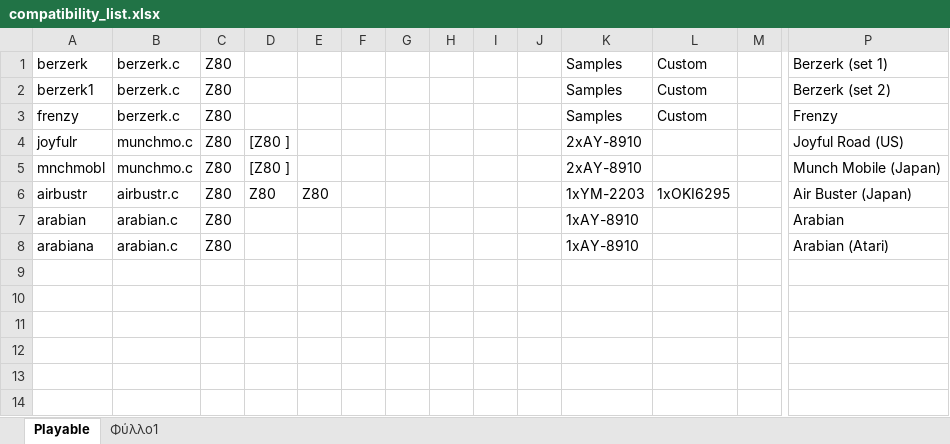
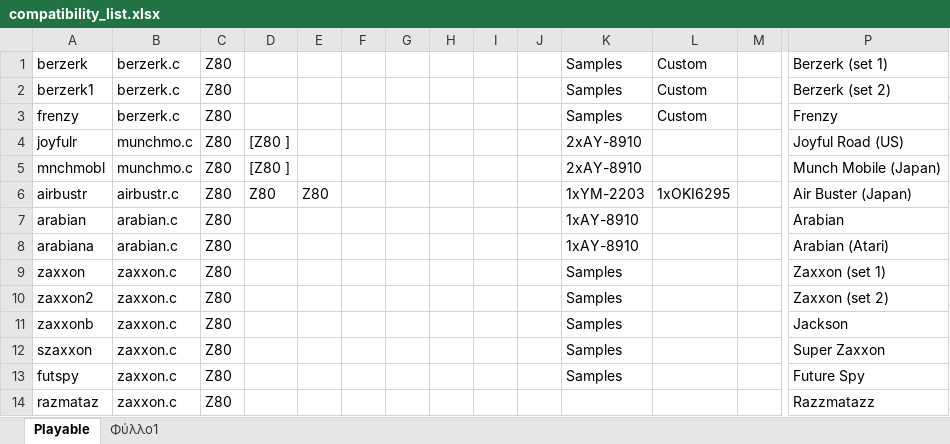
Before and after one commit to georgemoralis/arcadeflex-037b7-deprecated, an Excel workbook: compatibility_list.xlsx, sheet Playable, drawn as a sheet; only a part is shown, gaps mark what is left out; values as stored, in another font and other column widths than the file's, no borders; rows hold the shown columns only; the diff names each change by its address in the sheet, - before the commit and + after, or states it on an @@ line.

Commit message:
added working zaxxon driver

```diff
--- a/compatibility_list.xlsx (sheet Playable)
+++ b/compatibility_list.xlsx (sheet Playable)
+row 9: zaxxon | zaxxon.c | Z80 |  |  |  |  |  |  |  | Samples |  |  | Zaxxon (set 1)
+row 10: zaxxon2 | zaxxon.c | Z80 |  |  |  |  |  |  |  | Samples |  |  | Zaxxon (set 2)
+row 11: zaxxonb | zaxxon.c | Z80 |  |  |  |  |  |  |  | Samples |  |  | Jackson
+row 12: szaxxon | zaxxon.c | Z80 |  |  |  |  |  |  |  | Samples |  |  | Super Zaxxon
+row 13: futspy | zaxxon.c | Z80 |  |  |  |  |  |  |  | Samples |  |  | Future Spy
+row 14: razmataz | zaxxon.c | Z80 |  |  |  |  |  |  |  |  |  |  | Razzmatazz
```
Also changed, not shown: sheet Φύλλο1, 9 other files.
